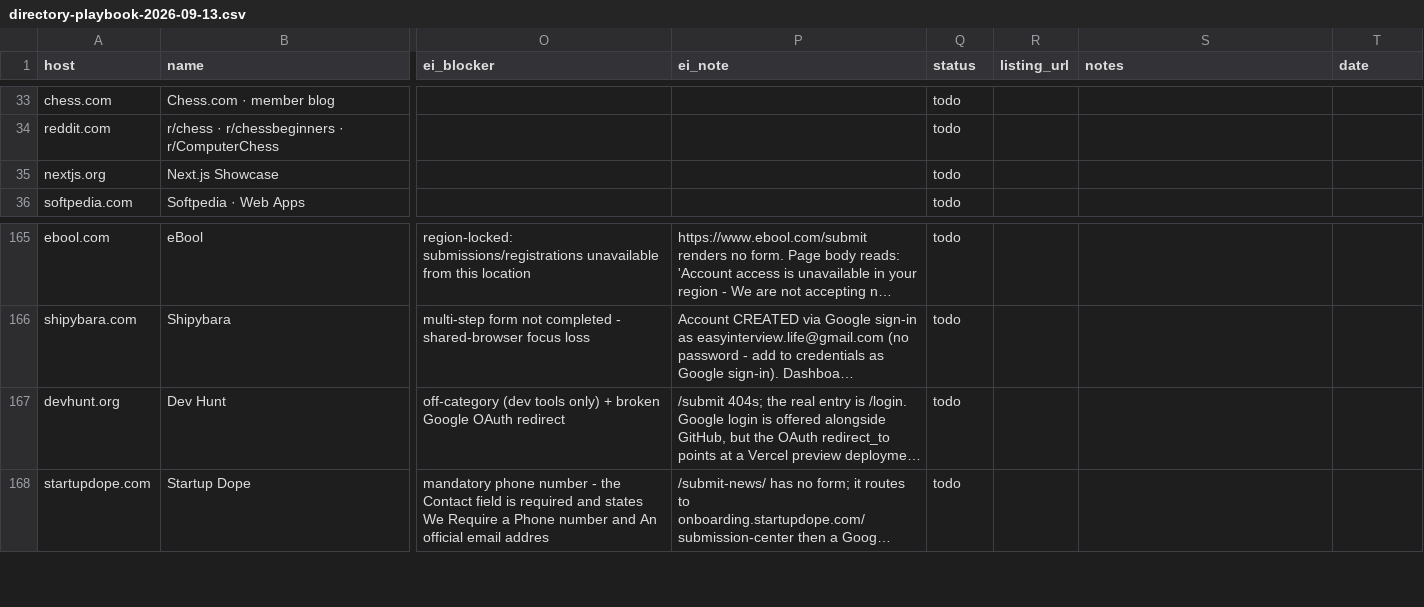
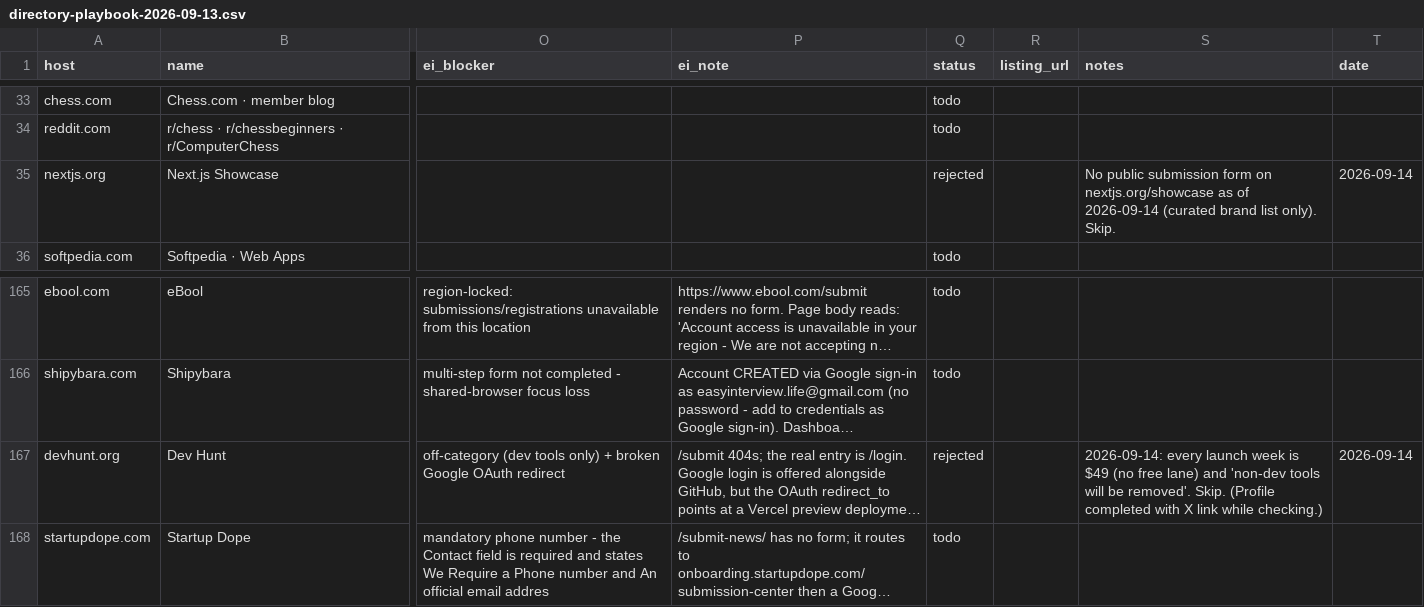
Before and after one commit to replay-chess/chess-battle-turbo, a CSV file: marketing/directory-playbook-2026-09-13.csv, drawn as a sheet; only a part is shown, gaps mark what is left out; long unchanged cells end in …; the diff covers the shown part only; the diff names each change by its address in the sheet, - before the commit and + after, or states it on an @@ line.

```diff
--- a/marketing/directory-playbook-2026-09-13.csv
+++ b/marketing/directory-playbook-2026-09-13.csv
-Q35 (status): todo
+Q35 (status): rejected
-S35 (notes): (empty)
+S35 (notes): No public submission form on nextjs.org/showcase as of 2026-09-14 (curated brand list only). Skip.
-T35 (date): (empty)
+T35 (date): 2026-09-14
-Q167 (status): todo
+Q167 (status): rejected
-S167 (notes): (empty)
+S167 (notes): 2026-09-14: every launch week is $49 (no free lane) and 'non-dev tools will be removed'. Skip. (Profile completed with X link while checking.)
-T167 (date): (empty)
+T167 (date): 2026-09-14
```
Also changed, not shown: 1 added row and 22 edited cells elsewhere in this file, 1 other file.
